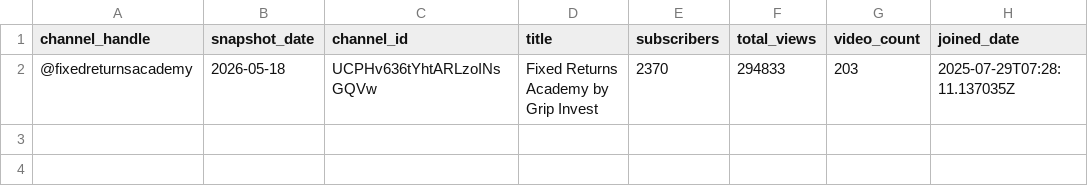
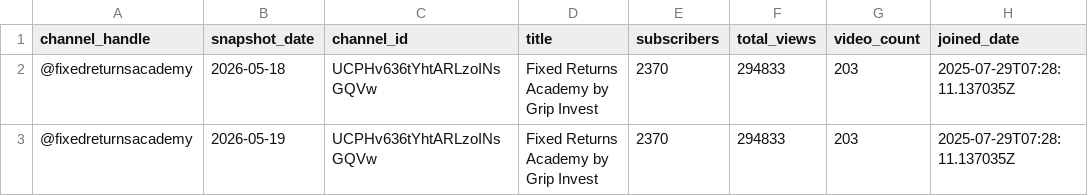
Before and after one commit to gripinvest/gi-analytics, a CSV file: backend/data/fra_youtube/channel_snapshots.csv, drawn as a sheet.

```diff
--- a/backend/data/fra_youtube/channel_snapshots.csv
+++ b/backend/data/fra_youtube/channel_snapshots.csv
@@ -2 +2,2 @@ channel_handle,snapshot_date,channel_id,title,subscribers,total_views,video_coun
 @fixedreturnsacademy,2026-05-18,UCPHv636tYhtARLzoINsGQVw,Fixed Returns Academy by Grip Invest,2370,294833,203,2025-07-29T07:28:11.137035Z
+@fixedreturnsacademy,2026-05-19,UCPHv636tYhtARLzoINsGQVw,Fixed Returns Academy by Grip Invest,2370,294833,203,2025-07-29T07:28:11.137035Z
```
Also changed, not shown: backend/data/fra_youtube/category_mix.csv, backend/data/fra_youtube/engagement_breakdown.csv, 8 other files.
